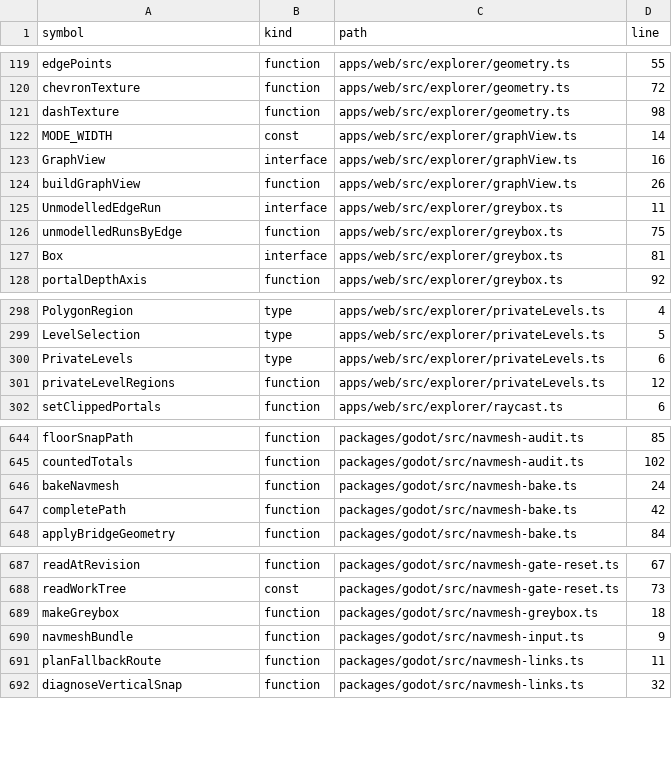
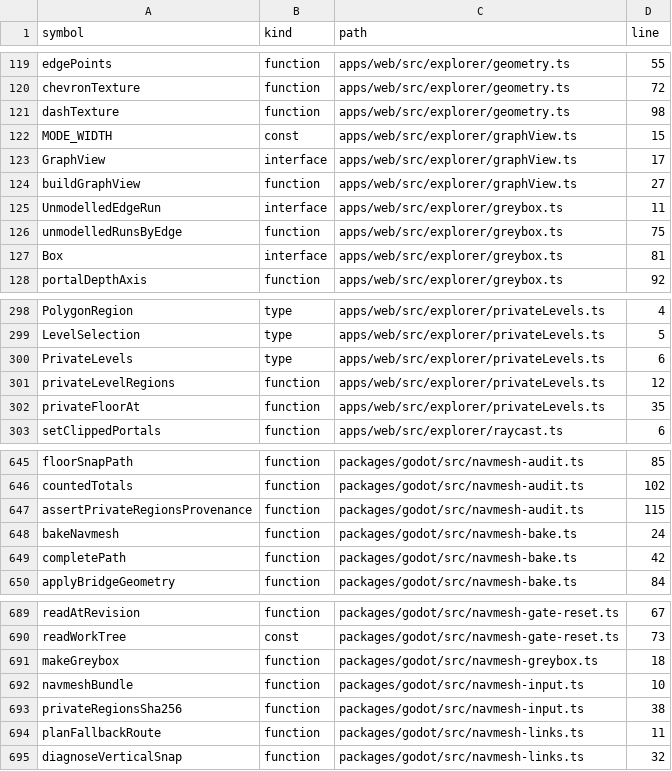
Before and after one commit to nurockplayer/gteki, a TSV file: docs/map/symbols.tsv, drawn as a sheet; only a part is shown, gaps mark what is left out.

```diff
--- a/docs/map/symbols.tsv
+++ b/docs/map/symbols.tsv
@@ -121,5 +121,5 @@ chevronTexture	function	apps/web/src/explorer/geometry.ts	72
 dashTexture	function	apps/web/src/explorer/geometry.ts	98
-MODE_WIDTH	const	apps/web/src/explorer/graphView.ts	14
-GraphView	interface	apps/web/src/explorer/graphView.ts	16
-buildGraphView	function	apps/web/src/explorer/graphView.ts	26
+MODE_WIDTH	const	apps/web/src/explorer/graphView.ts	15
+GraphView	interface	apps/web/src/explorer/graphView.ts	17
+buildGraphView	function	apps/web/src/explorer/graphView.ts	27
 UnmodelledEdgeRun	interface	apps/web/src/explorer/greybox.ts	11
@@ -301,2 +301,3 @@ PrivateLevels	type	apps/web/src/explorer/privateLevels.ts	6
 privateLevelRegions	function	apps/web/src/explorer/privateLevels.ts	12
+privateFloorAt	function	apps/web/src/explorer/privateLevels.ts	35
 setClippedPortals	function	apps/web/src/explorer/raycast.ts	6
@@ -645,2 +646,3 @@ floorSnapPath	function	packages/godot/src/navmesh-audit.ts	85
 countedTotals	function	packages/godot/src/navmesh-audit.ts	102
+assertPrivateRegionsProvenance	function	packages/godot/src/navmesh-audit.ts	115
 bakeNavmesh	function	packages/godot/src/navmesh-bake.ts	24
@@ -689,3 +691,4 @@ readWorkTree	const	packages/godot/src/navmesh-gate-reset.ts	73
 makeGreybox	function	packages/godot/src/navmesh-greybox.ts	18
-navmeshBundle	function	packages/godot/src/navmesh-input.ts	9
+navmeshBundle	function	packages/godot/src/navmesh-input.ts	10
+privateRegionsSha256	function	packages/godot/src/navmesh-input.ts	38
 planFallbackRoute	function	packages/godot/src/navmesh-links.ts	11
```
Also changed, not shown: 11 other files.
